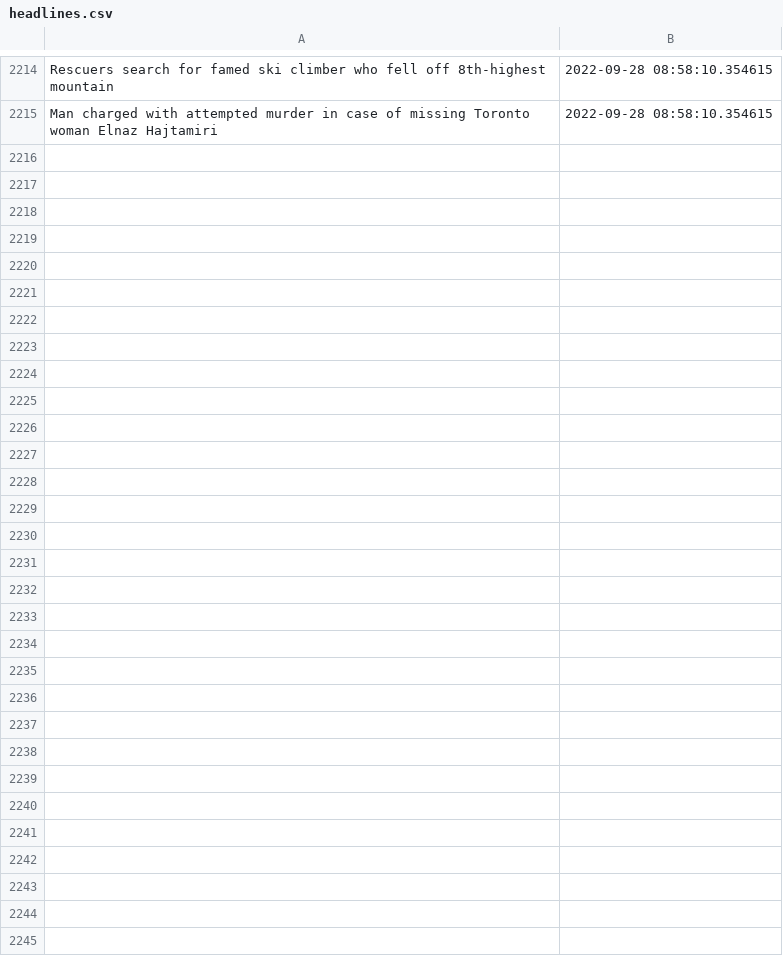
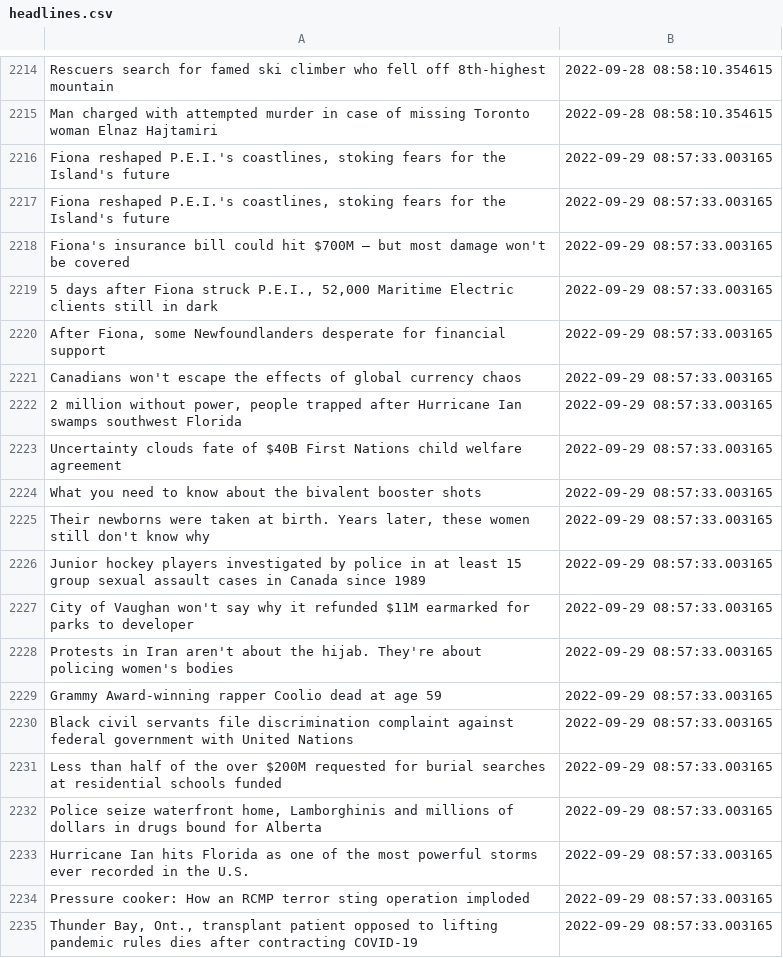
Before and after one commit to dexmcmillan/cbc-homepage-screenshots, a CSV file: data/headlines.csv, drawn as a sheet; only a part is shown, gaps mark what is left out; the diff covers the shown part only.

```diff
--- a/data/headlines.csv
+++ b/data/headlines.csv
@@ -2215 +2215,21 @@ Rescuers search for famed ski climber who fell off 8th-highest mountain,2022-09-
 Man charged with attempted murder in case of missing Toronto woman Elnaz Hajtamiri,2022-09-28 08:58:10.354615
+"Fiona reshaped P.E.I.'s coastlines, stoking fears for the Island's future",2022-09-29 08:57:33.003165
+"Fiona reshaped P.E.I.'s coastlines, stoking fears for the Island's future",2022-09-29 08:57:33.003165
+Fiona's insurance bill could hit $700M — but most damage won't be covered,2022-09-29 08:57:33.003165
+"5 days after Fiona struck P.E.I., 52,000 Maritime Electric clients still in dark",2022-09-29 08:57:33.003165
+"After Fiona, some Newfoundlanders desperate for financial support",2022-09-29 08:57:33.003165
+Canadians won't escape the effects of global currency chaos,2022-09-29 08:57:33.003165
+"2 million without power, people trapped after Hurricane Ian swamps southwest Florida",2022-09-29 08:57:33.003165
+Uncertainty clouds fate of $40B First Nations child welfare agreement,2022-09-29 08:57:33.003165
+What you need to know about the bivalent booster shots,2022-09-29 08:57:33.003165
+"Their newborns were taken at birth. Years later, these women still don't know why",2022-09-29 08:57:33.003165
+Junior hockey players investigated by police in at least 15 group sexual assault cases in Canada since 1989,2022-09-29 08:57:33.003165
+City of Vaughan won't say why it refunded $11M earmarked for parks to developer,2022-09-29 08:57:33.003165
+Protests in Iran aren't about the hijab. They're about policing women's bodies,2022-09-29 08:57:33.003165
+Grammy Award-winning rapper Coolio dead at age 59,2022-09-29 08:57:33.003165
+Black civil servants file discrimination complaint against federal government with United Nations,2022-09-29 08:57:33.003165
+Less than half of the over $200M requested for burial searches at residential schools funded,2022-09-29 08:57:33.003165
+"Police seize waterfront home, Lamborghinis and millions of dollars in drugs bound for Alberta",2022-09-29 08:57:33.003165
+Hurricane Ian hits Florida as one of the most powerful storms ever recorded in the U.S.,2022-09-29 08:57:33.003165
+Pressure cooker: How an RCMP terror sting operation imploded,2022-09-29 08:57:33.003165
+"Thunder Bay, Ont., transplant patient opposed to lifting pandemic rules dies after contracting COVID-19",2022-09-29 08:57:33.003165
```
Also changed, not shown: 13 added rows elsewhere in this file.
